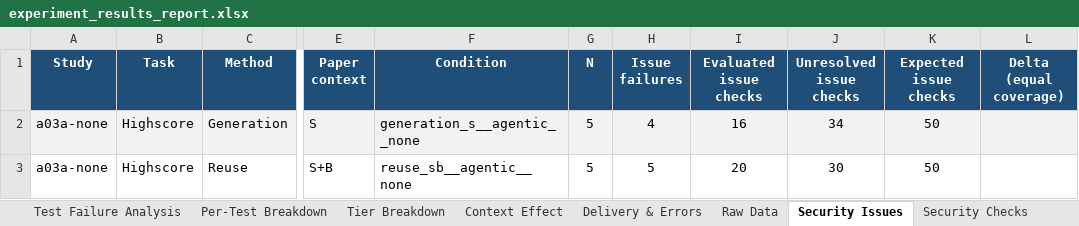
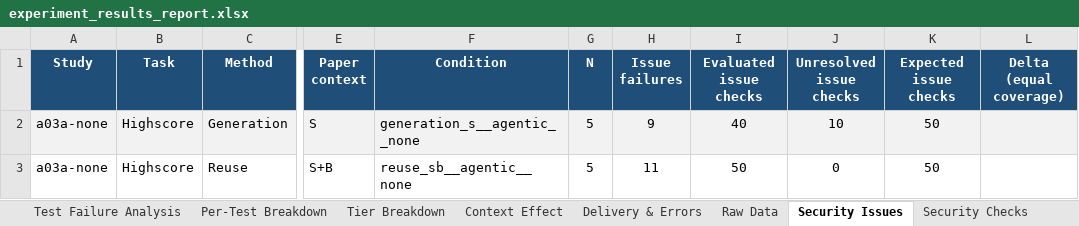
Before and after one commit to eliahilse/asteria, an Excel workbook: research/iterations/a03a-none/experiment_results_report.xlsx, sheet Security Issues, drawn as a sheet; only a part is shown, gaps mark what is left out; values as stored, in another font and other column widths than the file's, no borders; the diff names each change by its address in the sheet, - before the commit and + after, or states it on an @@ line.

```diff
--- a/research/iterations/a03a-none/experiment_results_report.xlsx (sheet Security Issues)
+++ b/research/iterations/a03a-none/experiment_results_report.xlsx (sheet Security Issues)
-H2 (Issue failures): 4
+H2 (Issue failures): 9
-I2 (Evaluated issue checks): 16
+I2 (Evaluated issue checks): 40
-J2 (Unresolved issue checks): 34
+J2 (Unresolved issue checks): 10
-H3 (Issue failures): 5
+H3 (Issue failures): 11
-I3 (Evaluated issue checks): 20
+I3 (Evaluated issue checks): 50
-J3 (Unresolved issue checks): 30
+J3 (Unresolved issue checks): 0
```
Also changed, not shown: sheet Issue Matrix, research/iterations/a02a-s1/experiment_results_report.xlsx, research/iterations/a02b-s2/experiment_results_report.xlsx, 17 other files.
